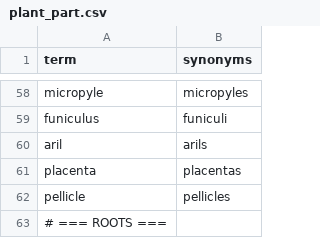
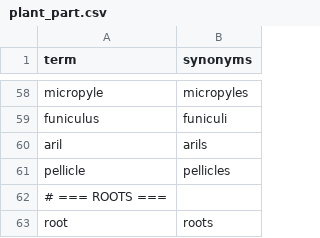
Before and after one commit to saifnama/PhytoQuery, a CSV file: backend/gazetteer/data/plant_part.csv, drawn as a sheet; only a part is shown, gaps mark what is left out; the shorter side is filled out with more unchanged rows.

Commit message:
evals script and eval annotated data

```diff
--- a/backend/gazetteer/data/plant_part.csv
+++ b/backend/gazetteer/data/plant_part.csv
@@ -60,3 +60,2 @@ funiculus,funiculi
 aril,arils
-placenta,placentas
 pellicle,pellicles
```
Also changed, not shown: 3 other files.
